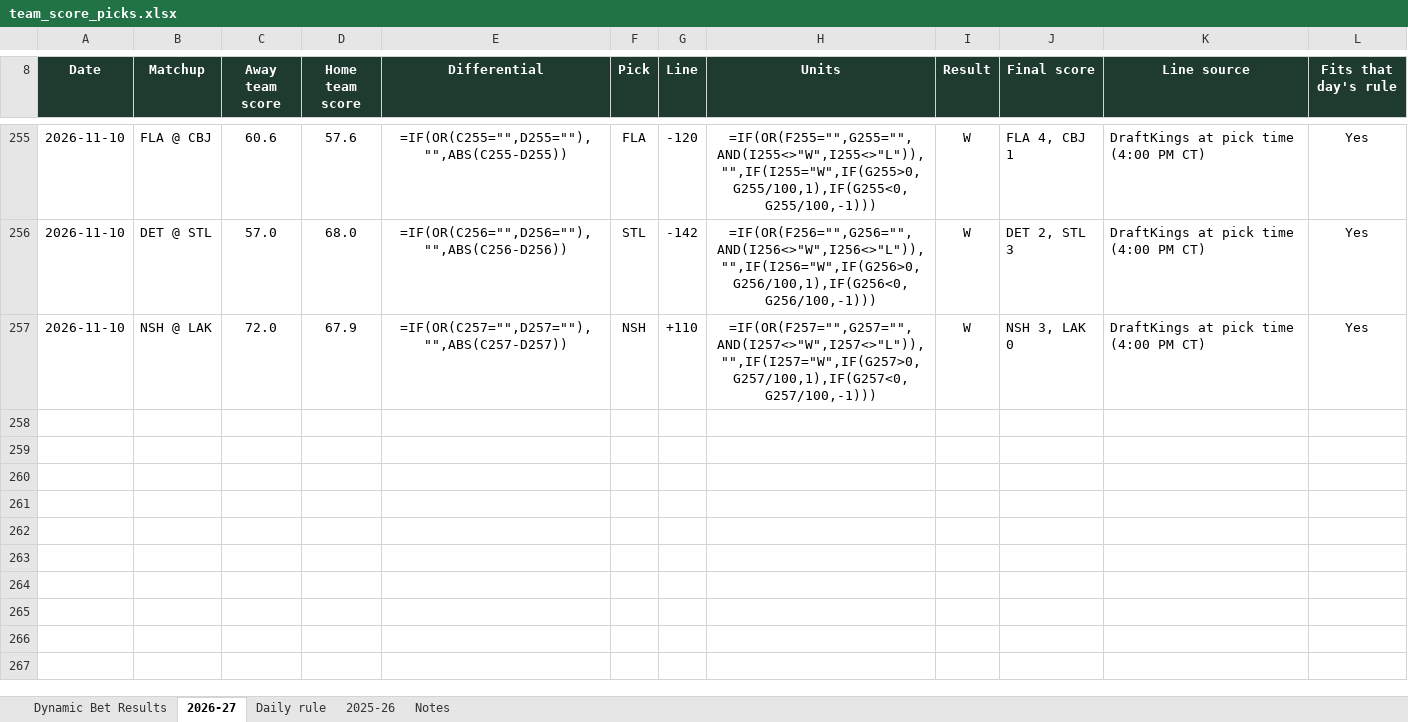
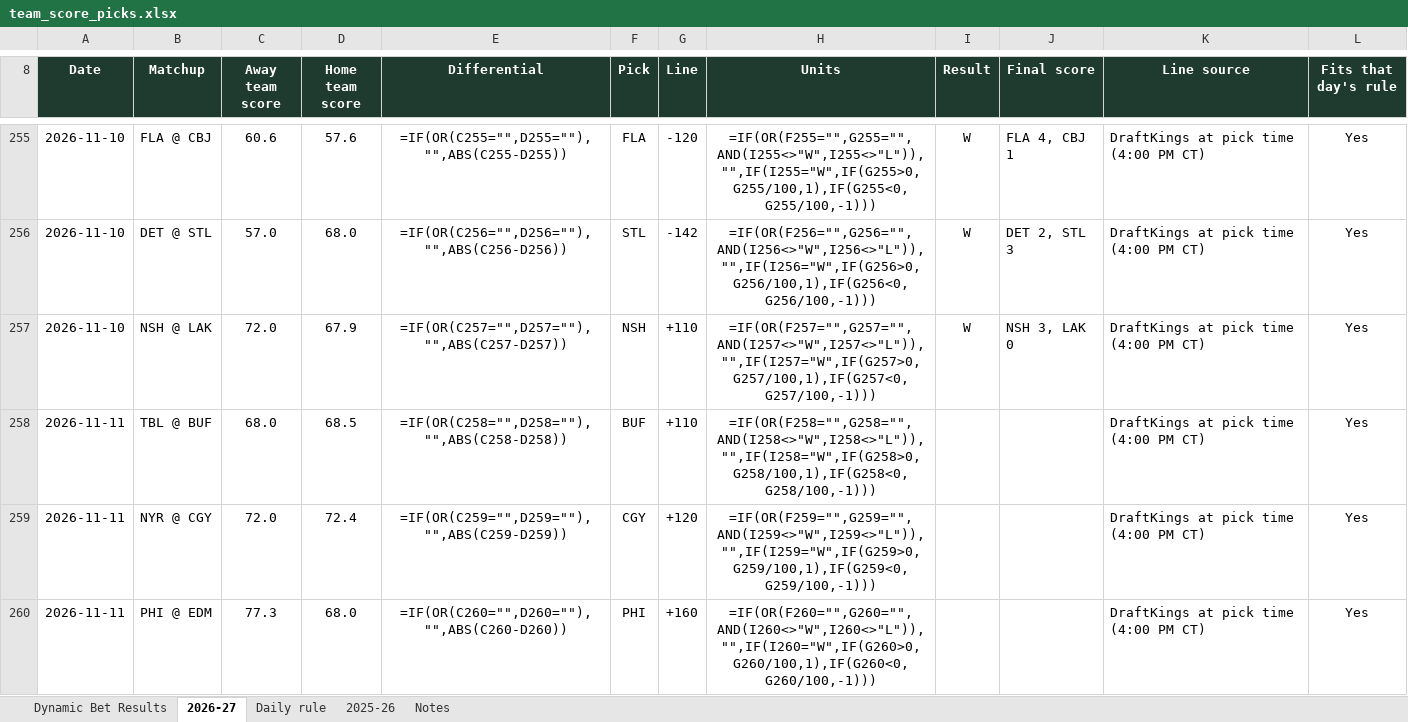
Before and after one commit to starsviz/starsviz.github.io, an Excel workbook: team_score_picks.xlsx, sheet 2026-27, drawn as a sheet; only a part is shown, gaps mark what is left out; values as stored, in another font and other column widths than the file's, no borders; formulas without a stored value are shown as written; conditional formats not drawn; the diff covers the shown part only; the diff names each change by its address in the sheet, - before the commit and + after, or states it on an @@ line.

```diff
--- a/team_score_picks.xlsx (sheet 2026-27)
+++ b/team_score_picks.xlsx (sheet 2026-27)
+row 258: 2026-11-11 | TBL @ BUF | 68.0 | 68.5 | =IF(OR(C258="",D258=""),"",ABS(C258-D258)) | BUF | +110 | =IF(OR(F258="",G258="",AND(I258<>"W",I258<>"L")),"",IF(I258="W",IF(G258>0,G258/100,1),IF(G258<0,G258/100,-1))) |  |  | DraftKings at pick time (4:00 PM CT) | Yes
+row 259: 2026-11-11 | NYR @ CGY | 72.0 | 72.4 | =IF(OR(C259="",D259=""),"",ABS(C259-D259)) | CGY | +120 | =IF(OR(F259="",G259="",AND(I259<>"W",I259<>"L")),"",IF(I259="W",IF(G259>0,G259/100,1),IF(G259<0,G259/100,-1))) |  |  | DraftKings at pick time (4:00 PM CT) | Yes
+row 260: 2026-11-11 | PHI @ EDM | 77.3 | 68.0 | =IF(OR(C260="",D260=""),"",ABS(C260-D260)) | PHI | +160 | =IF(OR(F260="",G260="",AND(I260<>"W",I260<>"L")),"",IF(I260="W",IF(G260>0,G260/100,1),IF(G260<0,G260/100,-1))) |  |  | DraftKings at pick time (4:00 PM CT) | Yes
```
Also changed, not shown: 3 added rows and 4 edited cells elsewhere in this sheet, sheet Dynamic Bet Results, sheet Notes, 2 other files.
